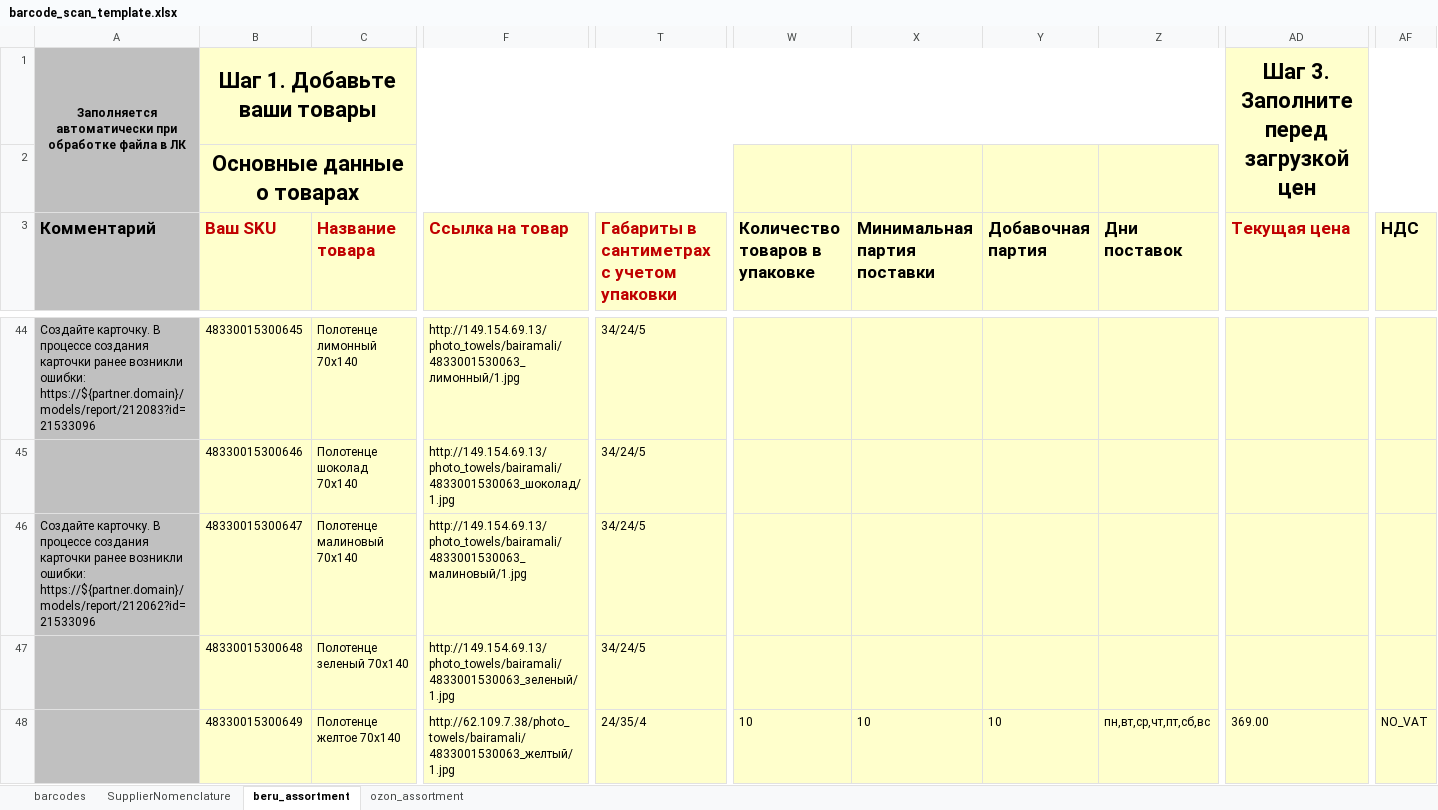
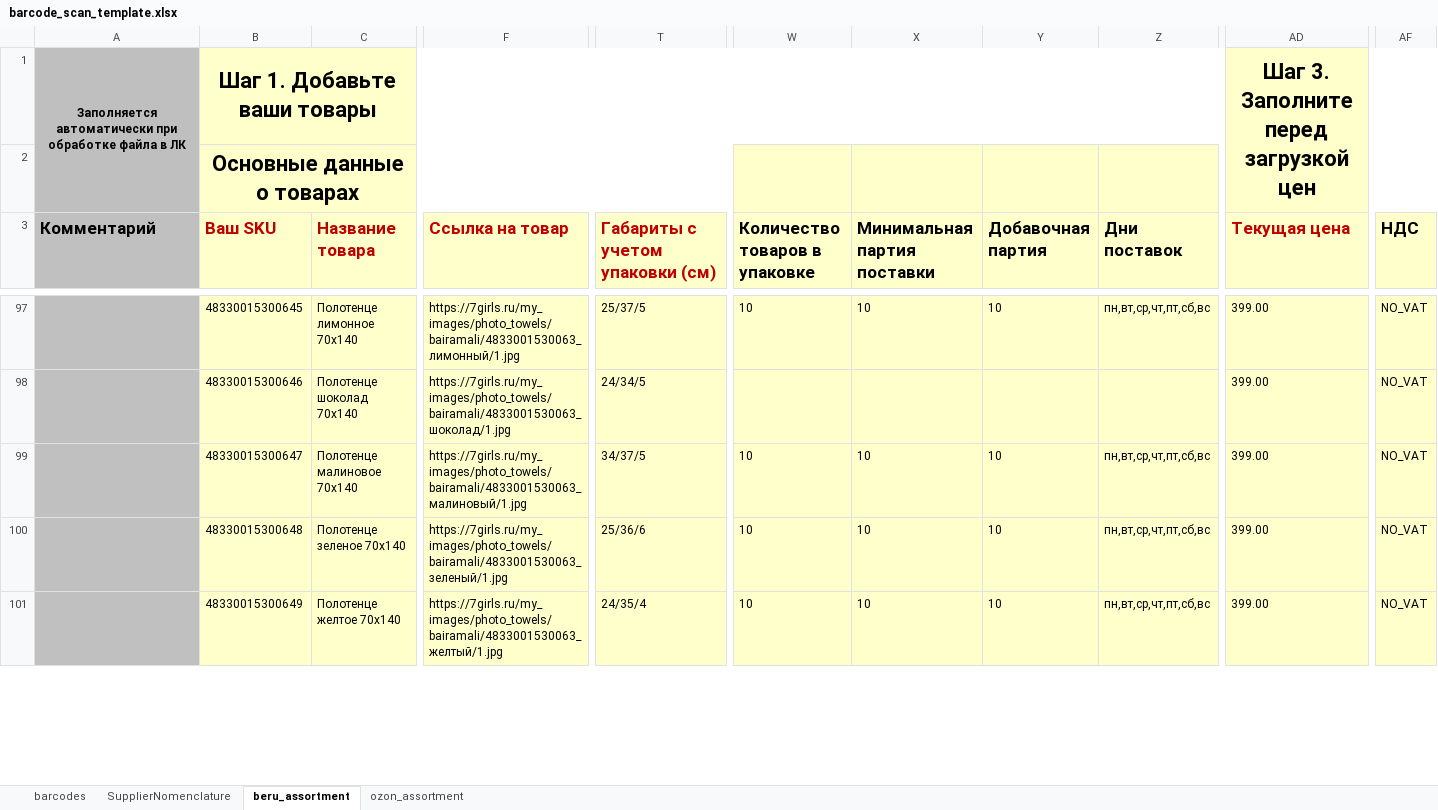
Before and after one commit to staniadv/texstock, an Excel workbook: assets/templates/barcode_scan_template.xlsx, sheet beru_assortment, drawn as a sheet; only a part is shown, gaps mark what is left out; values as stored, in another font and other column widths than the file's, no borders; conditional formats not drawn; addresses are those after the commit; the diff covers the shown part only; the diff names each change by its address in the sheet, - before the commit and + after, or states it on an @@ line.

```diff
--- a/assets/templates/barcode_scan_template.xlsx (sheet beru_assortment)
+++ b/assets/templates/barcode_scan_template.xlsx (sheet beru_assortment)
-T3: Габариты в сантиметрах с учетом упаковки
+T3: Габариты с учетом упаковки (см)
-A97 (Комментарий): Создайте карточку. В процессе создания карточки ранее возникли ошибки: https://${partner.domain}/models/report/212083?id=21533096
+A97 (Комментарий): (empty)
-C97 (Название товара): Полотенце лимонный 70x140
+C97 (Название товара): Полотенце лимонное 70x140
-F97 (Ссылка на товар): http://149.154.69.13/photo_towels/bairamali/4833001530063_лимонный/1.jpg
+F97 (Ссылка на товар): https://7girls.ru/my_images/photo_towels/bairamali/4833001530063_лимонный/1.jpg
-T97 (Габариты с учетом упаковки (см)): 34/24/5
+T97 (Габариты с учетом упаковки (см)): 25/37/5
-W97 (Количество товаров в упаковке): (empty)
+W97 (Количество товаров в упаковке): 10
-X97 (Минимальная партия поставки): (empty)
+X97 (Минимальная партия поставки): 10
-Y97 (Добавочная партия): (empty)
+Y97 (Добавочная партия): 10
-Z97 (Дни поставок): (empty)
+Z97 (Дни поставок): пн,вт,ср,чт,пт,сб,вс
-AD97:AD100 (Текущая цена): (empty)
+AD97:AD100 (Текущая цена): 399.00
-AF97:AF100 (НДС): (empty)
+AF97:AF100 (НДС): NO_VAT
-F98 (Ссылка на товар): http://149.154.69.13/photo_towels/bairamali/4833001530063_шоколад/1.jpg
+F98 (Ссылка на товар): https://7girls.ru/my_images/photo_towels/bairamali/4833001530063_шоколад/1.jpg
-T98 (Габариты с учетом упаковки (см)): 34/24/5
+T98 (Габариты с учетом упаковки (см)): 24/34/5
-A99 (Комментарий): Создайте карточку. В процессе создания карточки ранее возникли ошибки: https://${partner.domain}/models/report/212062?id=21533096
+A99 (Комментарий): (empty)
-C99 (Название товара): Полотенце малиновый 70x140
+C99 (Название товара): Полотенце малиновое 70x140
-F99 (Ссылка на товар): http://149.154.69.13/photo_towels/bairamali/4833001530063_малиновый/1.jpg
+F99 (Ссылка на товар): https://7girls.ru/my_images/photo_towels/bairamali/4833001530063_малиновый/1.jpg
-T99 (Габариты с учетом упаковки (см)): 34/24/5
+T99 (Габариты с учетом упаковки (см)): 34/37/5
-W99:W100 (Количество товаров в упаковке): (empty)
+W99:W100 (Количество товаров в упаковке): 10
-X99:X100 (Минимальная партия поставки): (empty)
+X99:X100 (Минимальная партия поставки): 10
-Y99:Y100 (Добавочная партия): (empty)
+Y99:Y100 (Добавочная партия): 10
-Z99:Z100 (Дни поставок): (empty)
+Z99:Z100 (Дни поставок): пн,вт,ср,чт,пт,сб,вс
-C100 (Название товара): Полотенце зеленый 70x140
+C100 (Название товара): Полотенце зеленое 70x140
-F100 (Ссылка на товар): http://149.154.69.13/photo_towels/bairamali/4833001530063_зеленый/1.jpg
+F100 (Ссылка на товар): https://7girls.ru/my_images/photo_towels/bairamali/4833001530063_зеленый/1.jpg
-T100 (Габариты с учетом упаковки (см)): 34/24/5
+T100 (Габариты с учетом упаковки (см)): 25/36/6
-F101 (Ссылка на товар): http://62.109.7.38/photo_towels/bairamali/4833001530063_желтый/1.jpg
+F101 (Ссылка на товар): https://7girls.ru/my_images/photo_towels/bairamali/4833001530063_желтый/1.jpg
-AD101 (Текущая цена): 369.00
+AD101 (Текущая цена): 399.00
```
Also changed, not shown: 53 added rows and 523 edited cells elsewhere in this sheet.
